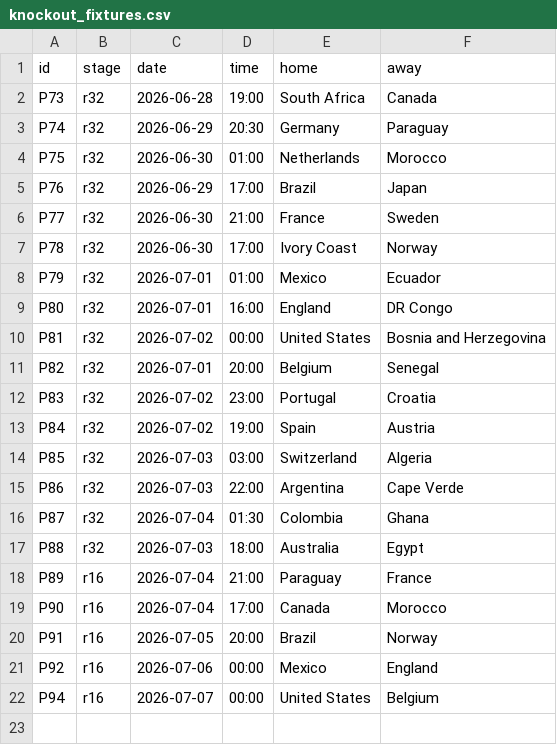
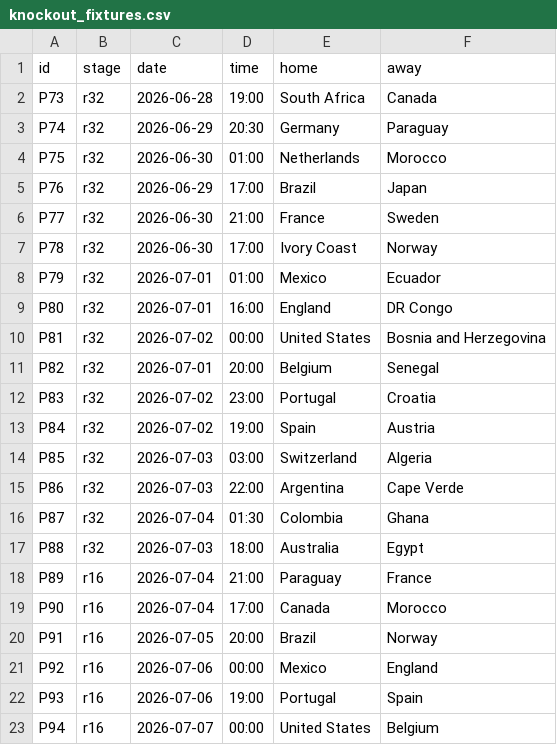
Before and after one commit to innovationwizard/2026WC, a CSV file: web/data/knockout_fixtures.csv, drawn as a sheet.

```diff
--- a/web/data/knockout_fixtures.csv
+++ b/web/data/knockout_fixtures.csv
@@ -21,2 +21,3 @@ P91,r16,2026-07-05,20:00,Brazil,Norway
 P92,r16,2026-07-06,00:00,Mexico,England
+P93,r16,2026-07-06,19:00,Portugal,Spain
 P94,r16,2026-07-07,00:00,United States,Belgium
```
Also changed, not shown: web/data/market_odds.csv, web/data/results_live.csv, 1 other file.
